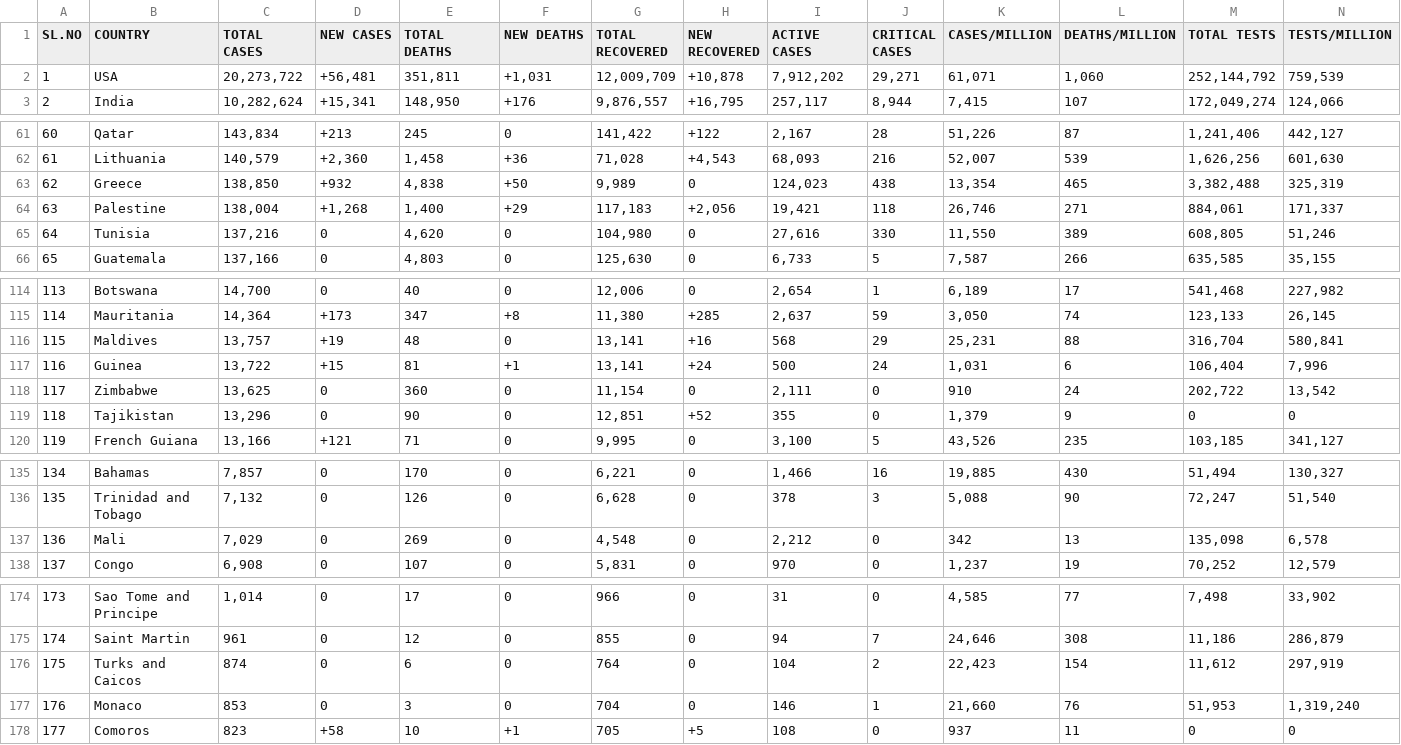
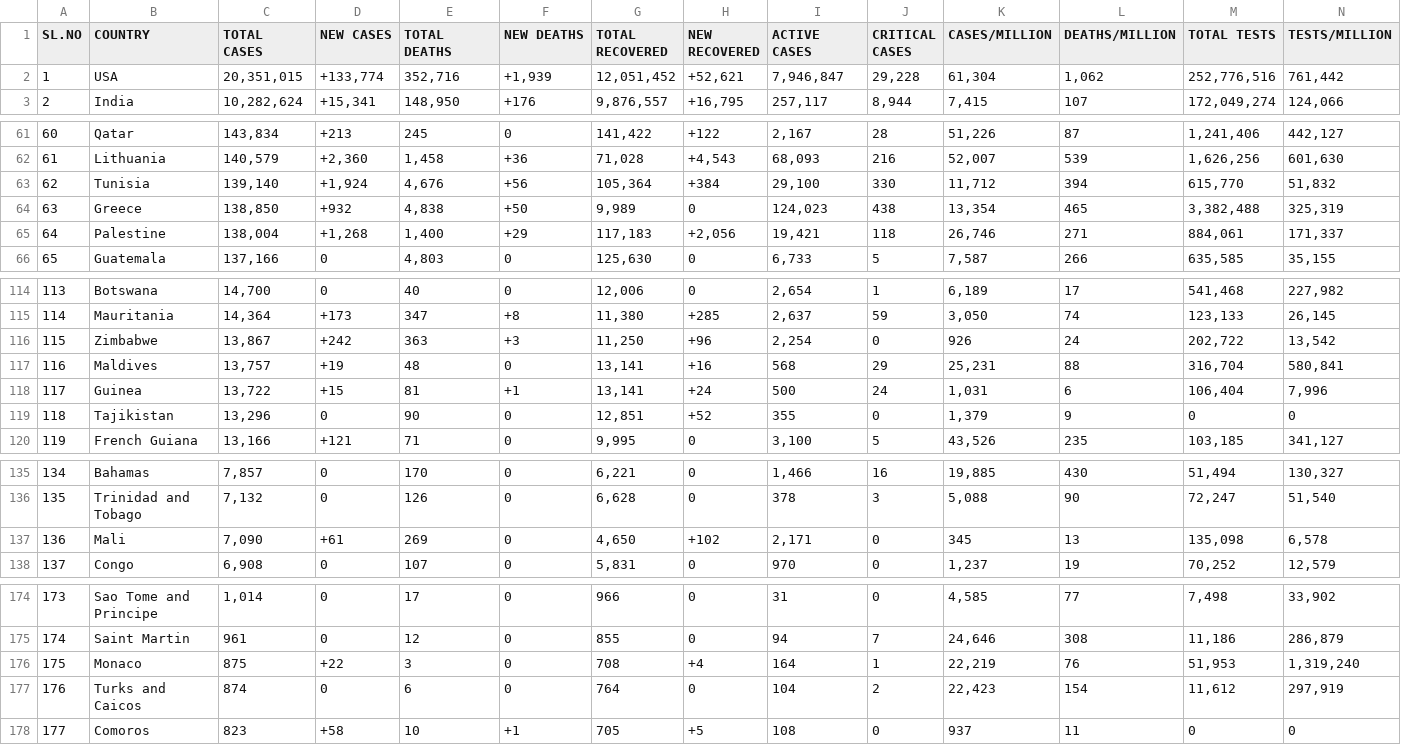
Before and after one commit to deb12378/CV-19, a CSV file: data.csv, drawn as a sheet; only a part is shown, gaps mark what is left out; removed rows and columns are numbered as before the commit, all else as after; rows hold the shown columns only; the diff names each change by its address in the sheet, - before the commit and + after, or states it on an @@ line.

Commit message:
Updated data

```diff
--- a/data.csv
+++ b/data.csv
-C2 (TOTAL CASES): 20,273,722
+C2 (TOTAL CASES): 20,351,015
-D2 (NEW CASES): +56,481
+D2 (NEW CASES): +133,774
-E2 (TOTAL DEATHS): 351,811
+E2 (TOTAL DEATHS): 352,716
-F2 (NEW DEATHS): +1,031
+F2 (NEW DEATHS): +1,939
-G2 (TOTAL RECOVERED): 12,009,709
+G2 (TOTAL RECOVERED): 12,051,452
-H2 (NEW RECOVERED): +10,878
+H2 (NEW RECOVERED): +52,621
-I2 (ACTIVE CASES): 7,912,202
+I2 (ACTIVE CASES): 7,946,847
-J2 (CRITICAL CASES): 29,271
+J2 (CRITICAL CASES): 29,228
-K2 (CASES/MILLION): 61,071
+K2 (CASES/MILLION): 61,304
-L2 (DEATHS/MILLION): 1,060
+L2 (DEATHS/MILLION): 1,062
-M2 (TOTAL TESTS): 252,144,792
+M2 (TOTAL TESTS): 252,776,516
-N2 (TESTS/MILLION): 759,539
+N2 (TESTS/MILLION): 761,442
+row 63: 62 | Tunisia | 139,140 | +1,924 | 4,676 | +56 | 105,364 | +384 | 29,100 | 330 | 11,712 | 394 | 615,770 | 51,832
-A64 (SL.NO): 62
+A64 (SL.NO): 63
-A65 (SL.NO): 63
+A65 (SL.NO): 64
-row 65: 64 | Tunisia | 137,216 | 0 | 4,620 | 0 | 104,980 | 0 | 27,616 | 330 | 11,550 | 389 | 608,805 | 51,246
+row 116: 115 | Zimbabwe | 13,867 | +242 | 363 | +3 | 11,250 | +96 | 2,254 | 0 | 926 | 24 | 202,722 | 13,542
-A117 (SL.NO): 115
+A117 (SL.NO): 116
-A118 (SL.NO): 116
+A118 (SL.NO): 117
-row 118: 117 | Zimbabwe | 13,625 | 0 | 360 | 0 | 11,154 | 0 | 2,111 | 0 | 910 | 24 | 202,722 | 13,542
-C137 (TOTAL CASES): 7,029
+C137 (TOTAL CASES): 7,090
-D137 (NEW CASES): 0
+D137 (NEW CASES): +61
-G137 (TOTAL RECOVERED): 4,548
+G137 (TOTAL RECOVERED): 4,650
-H137 (NEW RECOVERED): 0
+H137 (NEW RECOVERED): +102
-I137 (ACTIVE CASES): 2,212
+I137 (ACTIVE CASES): 2,171
-K137 (CASES/MILLION): 342
+K137 (CASES/MILLION): 345
+row 176: 175 | Monaco | 875 | +22 | 3 | 0 | 708 | +4 | 164 | 1 | 22,219 | 76 | 51,953 | 1,319,240
-A177 (SL.NO): 175
+A177 (SL.NO): 176
-row 177: 176 | Monaco | 853 | 0 | 3 | 0 | 704 | 0 | 146 | 1 | 21,660 | 76 | 51,953 | 1,319,240
```
